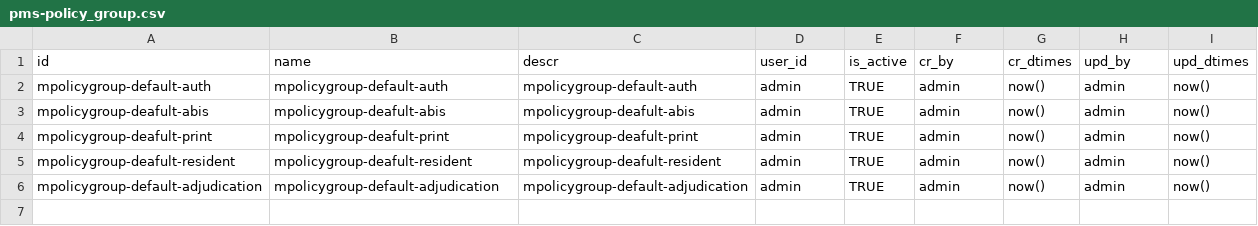
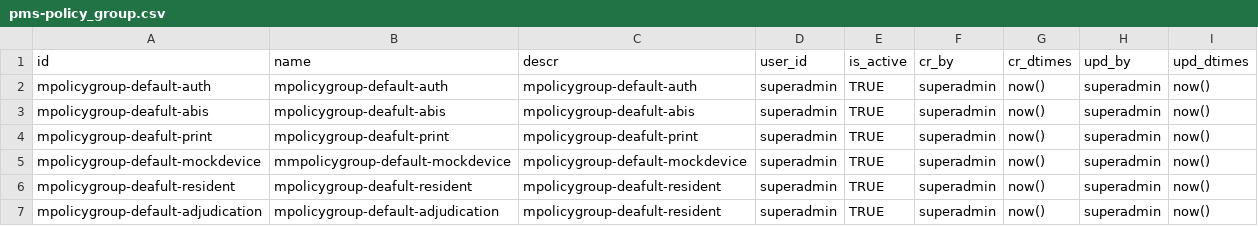
Before and after one commit to mosip/partner-management-services, a CSV file: db_scripts/mosip_pms/dml/pms-policy_group.csv, drawn as a sheet.

Commit message:
MOSIP-12358 pms-policy-group csv added

```diff
--- a/db_scripts/mosip_pms/dml/pms-policy_group.csv
+++ b/db_scripts/mosip_pms/dml/pms-policy_group.csv
@@ -1,6 +1,7 @@
 id,name,descr,user_id,is_active,cr_by,cr_dtimes,upd_by,upd_dtimes
-mpolicygroup-default-auth,mpolicygroup-default-auth,mpolicygroup-default-auth,admin,TRUE,admin,now(),admin,now()
-mpolicygroup-deafult-abis,mpolicygroup-deafult-abis,mpolicygroup-deafult-abis,admin,TRUE,admin,now(),admin,now()
-mpolicygroup-deafult-print,mpolicygroup-deafult-print,mpolicygroup-deafult-print,admin,TRUE,admin,now(),admin,now()
-mpolicygroup-deafult-resident,mpolicygroup-deafult-resident,mpolicygroup-deafult-resident,admin,TRUE,admin,now(),admin,now()
-mpolicygroup-default-adjudication,mpolicygroup-default-adjudication,mpolicygroup-default-adjudication,admin,TRUE,admin,now(),admin,now()
+mpolicygroup-default-auth,mpolicygroup-default-auth,mpolicygroup-default-auth,superadmin,TRUE,superadmin,now(),superadmin,now()
+mpolicygroup-deafult-abis,mpolicygroup-deafult-abis,mpolicygroup-deafult-abis,superadmin,TRUE,superadmin,now(),superadmin,now()
+mpolicygroup-deafult-print,mpolicygroup-deafult-print,mpolicygroup-deafult-print,superadmin,TRUE,superadmin,now(),superadmin,now()
+mpolicygroup-default-mockdevice,mmpolicygroup-default-mockdevice,mpolicygroup-default-mockdevice,superadmin,TRUE,superadmin,now(),superadmin,now()
+mpolicygroup-deafult-resident,mpolicygroup-deafult-resident,mpolicygroup-deafult-resident,superadmin,TRUE,superadmin,now(),superadmin,now()
+mpolicygroup-default-adjudication,mpolicygroup-default-adjudication, mpolicygroup-deafult-resident,superadmin,TRUE,superadmin,now(),superadmin,now()
```
